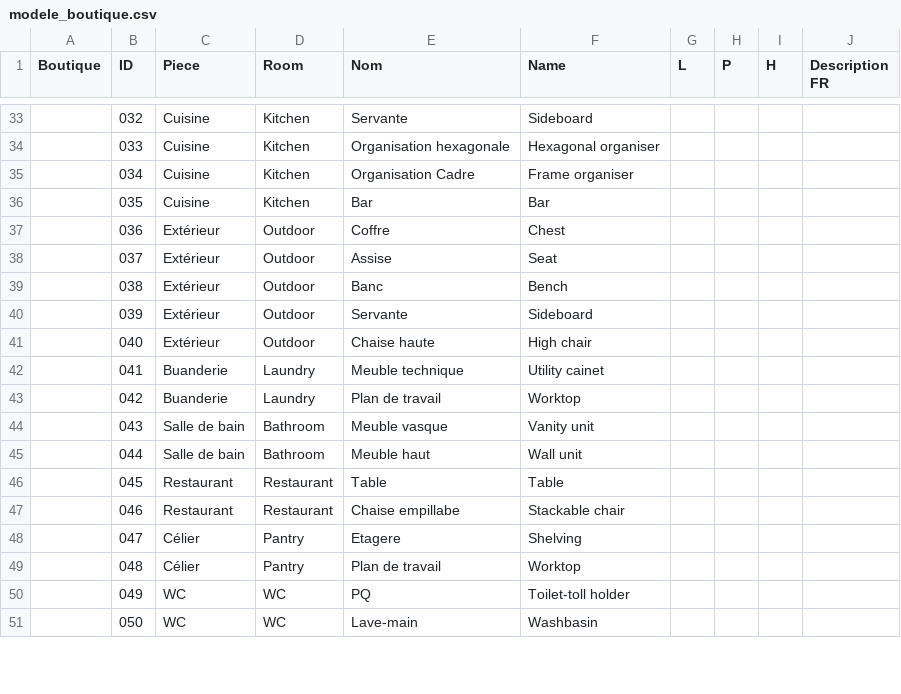
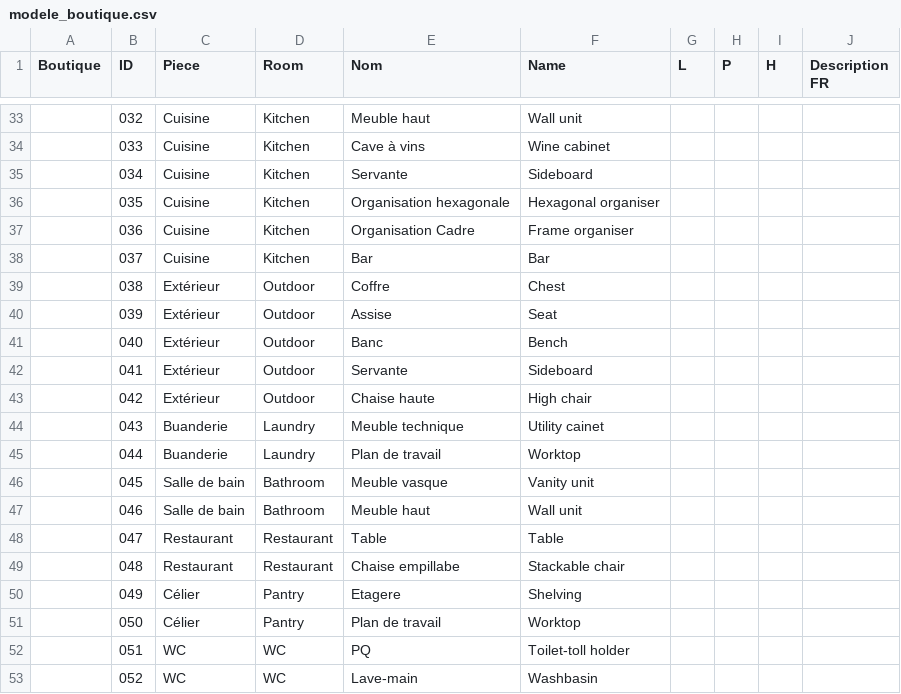
Before and after one commit to Erwin67000/WEB, a CSV file: public/catalogue/modele_boutique.csv, drawn as a sheet; only a part is shown, gaps mark what is left out; addresses are those after the commit; rows hold the shown columns only; the diff covers the shown part only; the diff names each change by its address in the sheet, - before the commit and + after, or states it on an @@ line.

```diff
--- a/public/catalogue/modele_boutique.csv
+++ b/public/catalogue/modele_boutique.csv
-E33 (Nom): Servante
+E33 (Nom): Meuble haut
-F33 (Name): Sideboard
+F33 (Name): Wall unit
-E34 (Nom): Organisation hexagonale
+E34 (Nom): Cave à vins
-F34 (Name): Hexagonal organiser
+F34 (Name): Wine cabinet
-E35 (Nom): Organisation Cadre
+E35 (Nom): Servante
-F35 (Name): Frame organiser
+F35 (Name): Sideboard
-E36 (Nom): Bar
+E36 (Nom): Organisation hexagonale
-F36 (Name): Bar
+F36 (Name): Hexagonal organiser
-C37:C38 (Piece): Extérieur
+C37:C38 (Piece): Cuisine
-D37:D38 (Room): Outdoor
+D37:D38 (Room): Kitchen
-E37 (Nom): Coffre
+E37 (Nom): Organisation Cadre
-F37 (Name): Chest
+F37 (Name): Frame organiser
-E38 (Nom): Assise
+E38 (Nom): Bar
-F38 (Name): Seat
+F38 (Name): Bar
-E39 (Nom): Banc
+E39 (Nom): Coffre
-F39 (Name): Bench
+F39 (Name): Chest
-E40 (Nom): Servante
+E40 (Nom): Assise
-F40 (Name): Sideboard
+F40 (Name): Seat
-E41 (Nom): Chaise haute
+E41 (Nom): Banc
-F41 (Name): High chair
+F41 (Name): Bench
+row 42:  | 041 | Extérieur | Outdoor | Servante | Sideboard
+row 43:  | 042 | Extérieur | Outdoor | Chaise haute | High chair
-B44 (ID): 041
+B44 (ID): 043
-B45 (ID): 042
+B45 (ID): 044
-B46 (ID): 043
+B46 (ID): 045
-B47 (ID): 044
+B47 (ID): 046
-B48 (ID): 045
+B48 (ID): 047
-B49 (ID): 046
+B49 (ID): 048
-B50 (ID): 047
+B50 (ID): 049
-B51 (ID): 048
+B51 (ID): 050
-B52 (ID): 049
+B52 (ID): 051
-B53 (ID): 050
+B53 (ID): 052
```
Also changed, not shown: 2 added rows, 33 removed rows and 90 edited cells elsewhere in this file, 31 other files.
